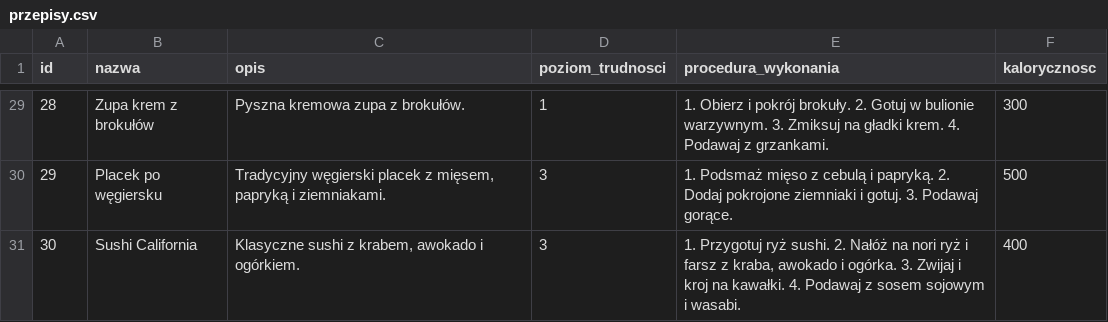
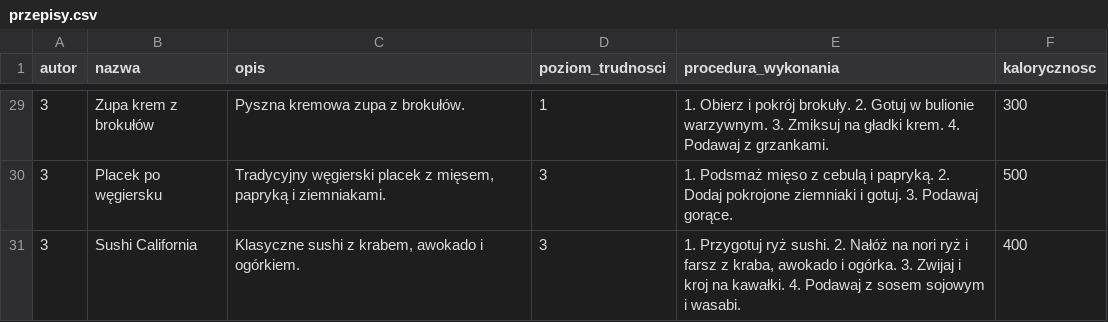
Before and after one commit to Regis-1/uni-flavor-verse, a CSV file: db/przepisy.csv, drawn as a sheet; only a part is shown, gaps mark what is left out; the diff covers the shown part only.

```diff
--- a/db/przepisy.csv
+++ b/db/przepisy.csv
@@ -1 +1 @@
-id,nazwa,opis,poziom_trudnosci,procedura_wykonania,kalorycznosc
+autor,nazwa,opis,poziom_trudnosci,procedura_wykonania,kalorycznosc
@@ -29,3 +29,3 @@ id,nazwa,opis,poziom_trudnosci,procedura_wykonania,kalorycznosc
-28,Zupa krem z brokułów,"Pyszna kremowa zupa z brokułów.",1,"1. Obierz i pokrój brokuły. 2. Gotuj w bulionie warzywnym. 3. Zmiksuj na gładki krem. 4. Podawaj z grzankami.",300
-29,Placek po węgiersku,"Tradycyjny węgierski placek z mięsem, papryką i ziemniakami.",3,"1. Podsmaż mięso z cebulą i papryką. 2. Dodaj pokrojone ziemniaki i gotuj. 3. Podawaj gorące.",500
-30,Sushi California,"Klasyczne sushi z krabem, awokado i ogórkiem.",3,"1. Przygotuj ryż sushi. 2. Nałóż na nori ryż i farsz z kraba, awokado i ogórka. 3. Zwijaj i kroj na kawałki. 4. Podawaj z sosem sojowym i wasabi.",400
+3,Zupa krem z brokułów,"Pyszna kremowa zupa z brokułów.",1,"1. Obierz i pokrój brokuły. 2. Gotuj w bulionie warzywnym. 3. Zmiksuj na gładki krem. 4. Podawaj z grzankami.",300
+3,Placek po węgiersku,"Tradycyjny węgierski placek z mięsem, papryką i ziemniakami.",3,"1. Podsmaż mięso z cebulą i papryką. 2. Dodaj pokrojone ziemniaki i gotuj. 3. Podawaj gorące.",500
+3,Sushi California,"Klasyczne sushi z krabem, awokado i ogórkiem.",3,"1. Przygotuj ryż sushi. 2. Nałóż na nori ryż i farsz z kraba, awokado i ogórka. 3. Zwijaj i kroj na kawałki. 4. Podawaj z sosem sojowym i wasabi.",400
```
Also changed, not shown: 27 edited cells elsewhere in this file, db/przepis_skladniki.csv, db/skladniki.csv, 5 other files.
